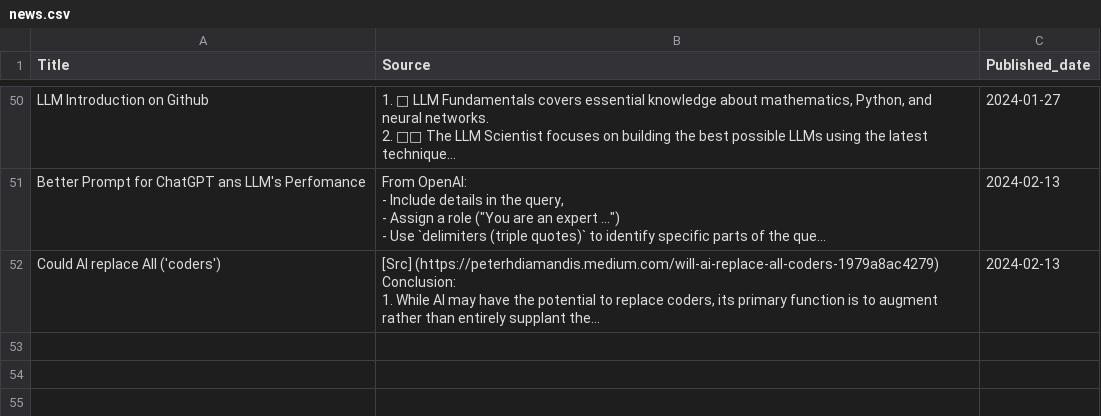
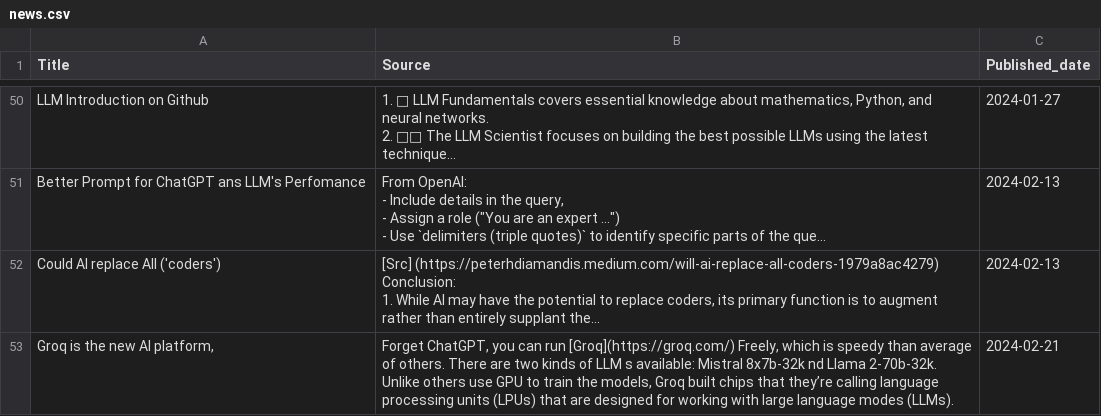
Before and after one commit to cchuang2009/streamlit-News-Forum, a CSV file: news.csv, drawn as a sheet; only a part is shown, gaps mark what is left out; long unchanged cells end in …; ↵ is a line break in a cell; the diff names each change by its address in the sheet, - before the commit and + after, or states it on an @@ line.

Commit message:
Groq introduced

```diff
--- a/news.csv
+++ b/news.csv
+row 53: Groq is the new AI platform, | Forget ChatGPT, you can run [Groq](https://groq.com/) Freely, which is speedy than average of others. There are two kinds of LLM s available: Mistral 8x7b-32k nd Llama 2-70b-32k. ↵ Unlike others use GPU to train the models, Groq built chips that they’re calling language processing units (LPUs) that are designed for working with large language modes (LLMs). | 2024-02-21
```
